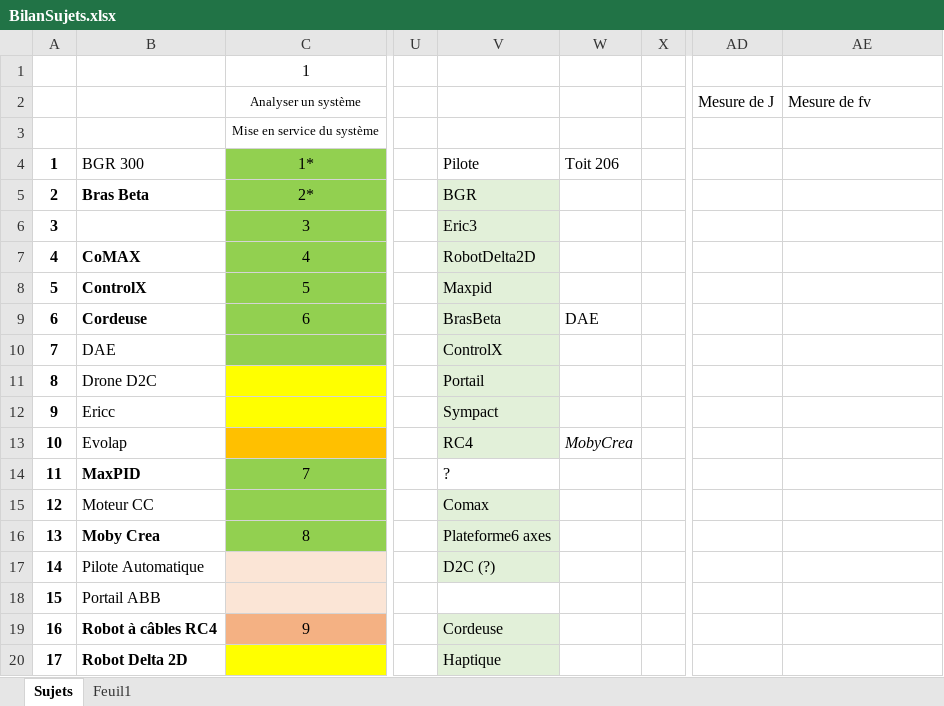
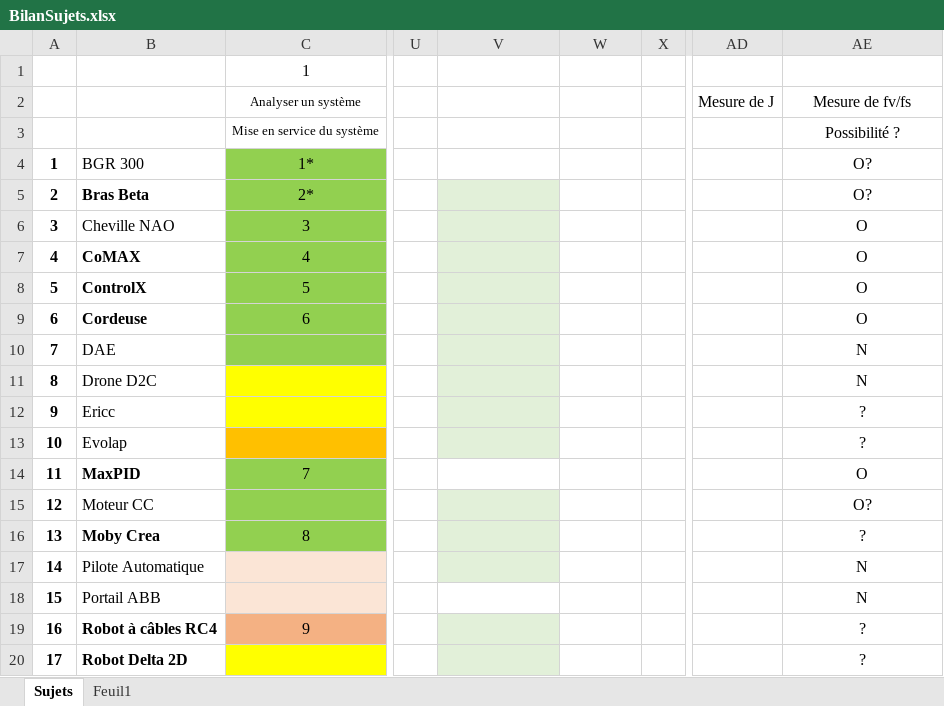
Before and after one commit to xpessoles/TP_Sujets, an Excel workbook: BilanSujets.xlsx, sheet Sujets, drawn as a sheet; only a part is shown, gaps mark what is left out; values as stored, in another font and other column widths than the file's, no borders; the diff covers the shown part only; the diff names each change by its address in the sheet, - before the commit and + after, or states it on an @@ line.

Commit message:
Update BilanSujets.xlsx

```diff
--- a/BilanSujets.xlsx (sheet Sujets)
+++ b/BilanSujets.xlsx (sheet Sujets)
-AE2: Mesure de fv
+AE2: Mesure de fv/fs
-AE2 alignment: left
+AE2 alignment: center
-AE3: (empty)
+AE3: Possibilité ?
-V4: Pilote
+V4: (empty)
-W4: Toit 206
+W4: (empty)
-AE4:AE5: (empty)
+AE4:AE5: O?
-V5: BGR
+V5: (empty)
-B6: (empty)
+B6: Cheville NAO
-V6: Eric3
+V6: (empty)
-AE6:AE9: (empty)
+AE6:AE9: O
-V7: RobotDelta2D
+V7: (empty)
-V8: Maxpid
+V8: (empty)
-V9: BrasBeta
+V9: (empty)
-W9: DAE
+W9: (empty)
-V10: ControlX
+V10: (empty)
-AE10:AE11: (empty)
+AE10:AE11: N
-V11: Portail
+V11: (empty)
-V12: Sympact
+V12: (empty)
-AE12:AE13: (empty)
+AE12:AE13: ?
-V13: RC4
+V13: (empty)
-W13: MobyCrea
+W13: (empty)
-V14: ?
+V14: (empty)
-AE14: (empty)
+AE14: O
-V15: Comax
+V15: (empty)
-AE15: (empty)
+AE15: O?
-V16: Plateforme6 axes
+V16: (empty)
-AE16: (empty)
+AE16: ?
-V17: D2C (?)
+V17: (empty)
-AE17:AE18: (empty)
+AE17:AE18: N
-V19: Cordeuse
+V19: (empty)
-AE19:AE20: (empty)
+AE19:AE20: ?
-V20: Haptique
+V20: (empty)
```
Also changed, not shown: 2 added rows, 1 removed row and 6 edited cells elsewhere in this sheet.
